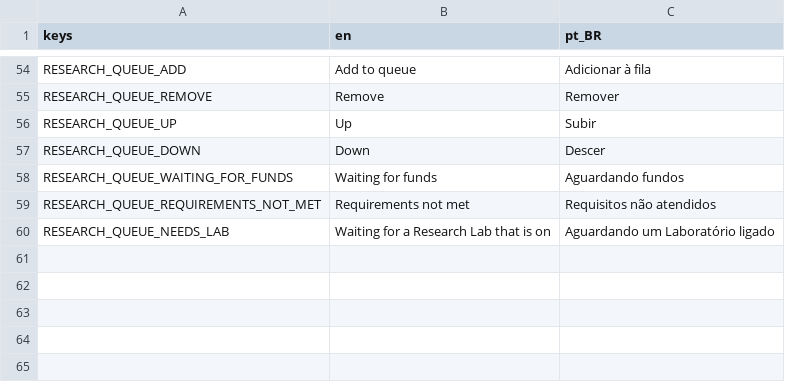
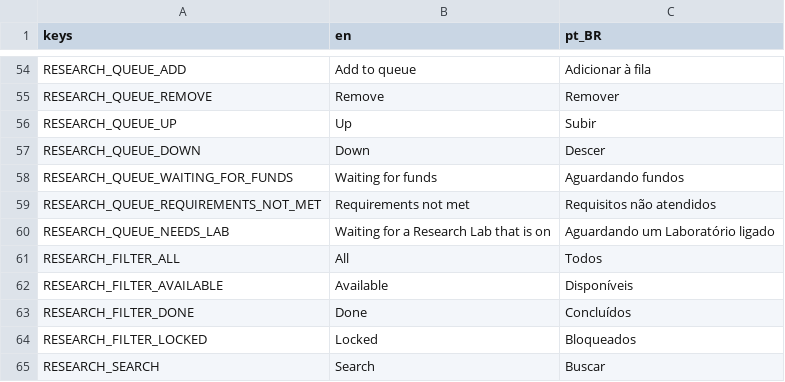
Before and after one commit to lmarcarini/StarPortal, a CSV file: localization/research.csv, drawn as a sheet; only a part is shown, gaps mark what is left out.

```diff
--- a/localization/research.csv
+++ b/localization/research.csv
@@ -60 +60,6 @@ RESEARCH_QUEUE_REQUIREMENTS_NOT_MET,Requirements not met,Requisitos não atendid
 RESEARCH_QUEUE_NEEDS_LAB,Waiting for a Research Lab that is on,Aguardando um Laboratório ligado
+RESEARCH_FILTER_ALL,All,Todos
+RESEARCH_FILTER_AVAILABLE,Available,Disponíveis
+RESEARCH_FILTER_DONE,Done,Concluídos
+RESEARCH_FILTER_LOCKED,Locked,Bloqueados
+RESEARCH_SEARCH,Search,Buscar
```
Also changed, not shown: 10 other files.
